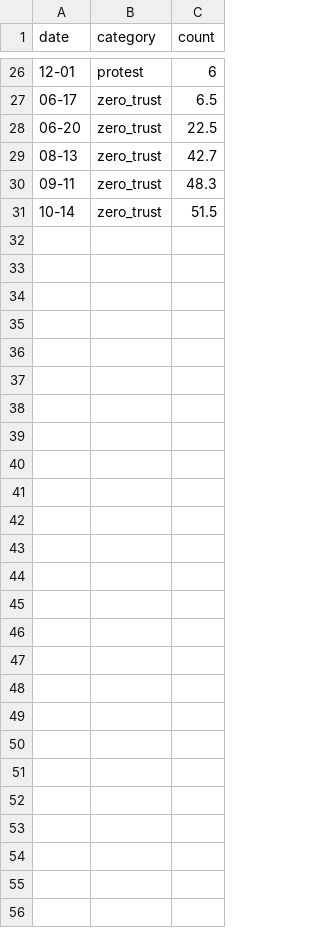
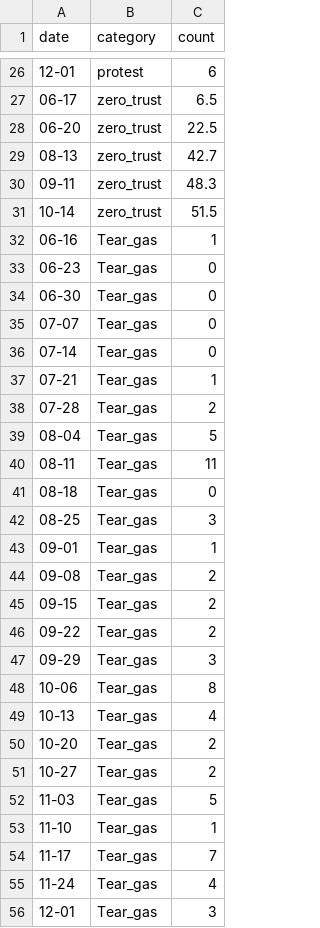
Before and after one commit to gracelinan/Final_project, a CSV file: docs/protests2.2d156d41.csv (was docs/protests.e77e8de4.csv), drawn as a sheet; only a part is shown, gaps mark what is left out; the diff covers the shown part only; the diff names each change by its address in the sheet, - before the commit and + after, or states it on an @@ line.

Commit message:
tear gas data

```diff
--- a/docs/protests.e77e8de4.csv
+++ b/docs/protests2.2d156d41.csv
+row 32: 06-16 | Tear_gas | 1
+row 33: 06-23 | Tear_gas | 0
+row 34: 06-30 | Tear_gas | 0
+row 35: 07-07 | Tear_gas | 0
+row 36: 07-14 | Tear_gas | 0
+row 37: 07-21 | Tear_gas | 1
+row 38: 07-28 | Tear_gas | 2
+row 39: 08-04 | Tear_gas | 5
+row 40: 08-11 | Tear_gas | 11
+row 41: 08-18 | Tear_gas | 0
+row 42: 08-25 | Tear_gas | 3
+row 43: 09-01 | Tear_gas | 1
+row 44: 09-08 | Tear_gas | 2
+row 45: 09-15 | Tear_gas | 2
+row 46: 09-22 | Tear_gas | 2
+row 47: 09-29 | Tear_gas | 3
+row 48: 10-06 | Tear_gas | 8
+row 49: 10-13 | Tear_gas | 4
+row 50: 10-20 | Tear_gas | 2
+row 51: 10-27 | Tear_gas | 2
+row 52: 11-03 | Tear_gas | 5
+row 53: 11-10 | Tear_gas | 1
+row 54: 11-17 | Tear_gas | 7
+row 55: 11-24 | Tear_gas | 4
+row 56: 12-01 | Tear_gas | 3
```
Also changed, not shown: 1 edited cell elsewhere in this file, 5 other files.
